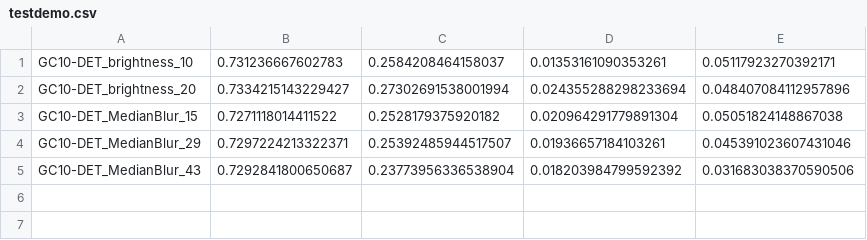
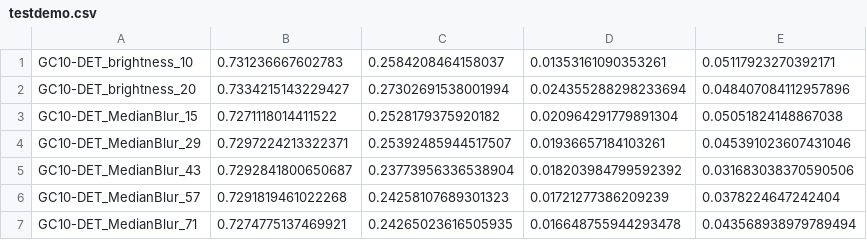
Before and after one commit to kelvin715/IQA_A-STAR, a CSV file: source_code/Mydemo/testdemo.csv, drawn as a sheet; the diff names each change by its address in the sheet, - before the commit and + after, or states it on an @@ line.

```diff
--- a/source_code/Mydemo/testdemo.csv
+++ b/source_code/Mydemo/testdemo.csv
+row 6: GC10-DET_MedianBlur_57 | 0.7291819461022268 | 0.24258107689301323 | 0.01721277386209239 | 0.0378224647242404
+row 7: GC10-DET_MedianBlur_71 | 0.7274775137469921 | 0.24265023616505935 | 0.016648755944293478 | 0.043568938979789494
```
Also changed, not shown: 1 other file.
